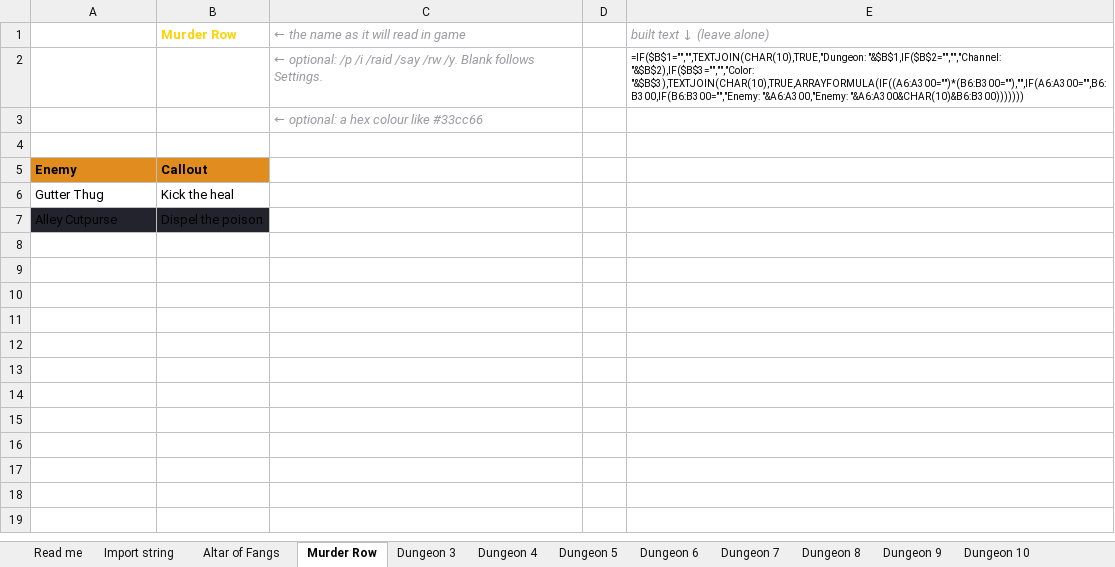
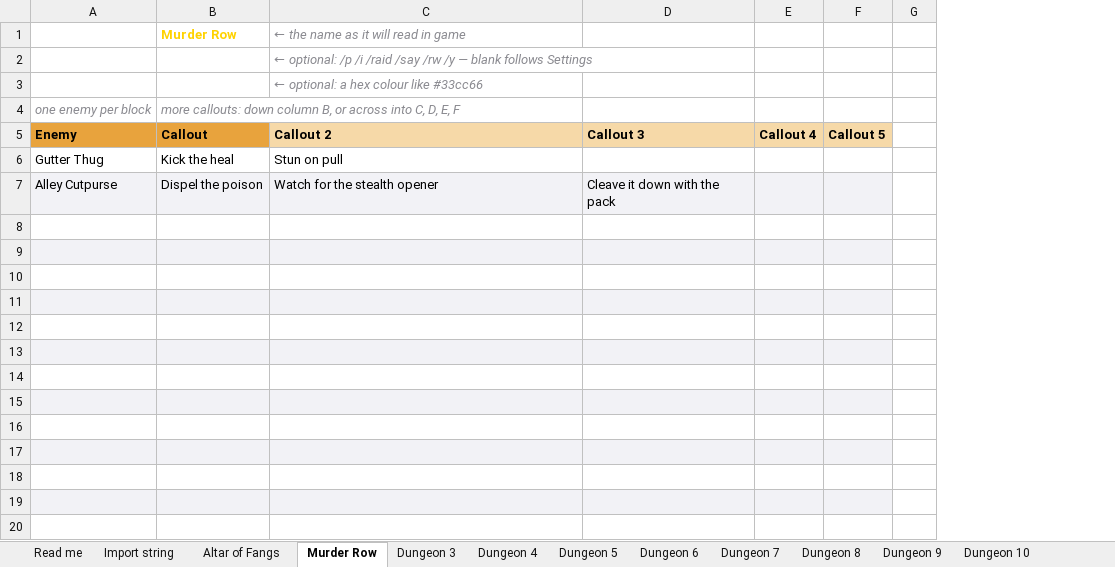
Before and after one commit to teeeeq-collab/Test-1, an Excel workbook: tools/Inomrahs-Mythic-Instructions-profile-builder.xlsx, sheet Murder Row, drawn as a sheet; only a part is shown; values as stored, in another font and other column widths than the file's, no borders; formulas without a stored value are shown as written; removed rows and columns are numbered as before the commit, all else as after; the diff covers the shown part only; the diff names each change by its address in the sheet, - before the commit and + after, or states it on an @@ line.

```diff
--- a/tools/Inomrahs-Mythic-Instructions-profile-builder.xlsx (sheet Murder Row)
+++ b/tools/Inomrahs-Mythic-Instructions-profile-builder.xlsx (sheet Murder Row)
+column D, empty
+column E, empty
+column F, empty
-column E (built text ↓ (leave alone)), row 2: =IF($B$1="","",TEXTJOIN(CHAR(10),TRUE,"Dungeon: "&$B$1,IF($B$2="","","Channel: "&$B$2),IF($B$3="","","Color: "&$B$3),TEXTJOIN(CHAR(10),TRUE,ARRAYFORMULA(IF((A6:A300="")*(B6:B300=""),"",IF(A6:A300="",B6:B300,IF(B6:B300="","Enemy: "&A6:A300,"Enemy: "&A6:A300&CHAR(10)&B6:B300)))))))
-C2: …/say /rw /y. Blank follows Settings.
+C2: …/say /rw /y — blank follows Settings
+row 4: one enemy per block | more callouts: down column B, or across into C, D, E, F
+row 5: Enemy | Callout | Callout 2 | Callout 3 | Callout 4 | Callout 5
+row 6: Gutter Thug | Kick the heal | Stun on pull
+row 7: Alley Cutpurse | Dispel the poison | Watch for the stealth opener | Cleave it down with the pack
-row 9: Enemy | Callout
+row 9: (empty)
-A9:B9 fill: #E08C1F
+A9:B9 fill: #F2F2F6
-C9 fill: none
+C9 fill: #F2F2F6
-row 10: Gutter Thug | Kick the heal
+row 10: (empty)
-row 11: Alley Cutpurse | Dispel the poison
+row 11: (empty)
-A11:B11 fill: #23232E
+A11:B11 fill: #F2F2F6
-C11 fill: none
+C11 fill: #F2F2F6
+row 12: (empty)
+row 13: (empty)
+row 14: (empty)
+row 15: (empty)
+row 16: (empty)
+row 17: (empty)
+row 18: (empty)
+row 19: (empty)
+row 20: (empty)
```
Also changed, not shown: 280 added rows elsewhere in this sheet, sheet Dungeon 3, sheet Dungeon 4, sheet Dungeon 5, sheet Dungeon 6, sheet Dungeon 7, sheet Dungeon 8, 5 more sheets, hidden cells.
